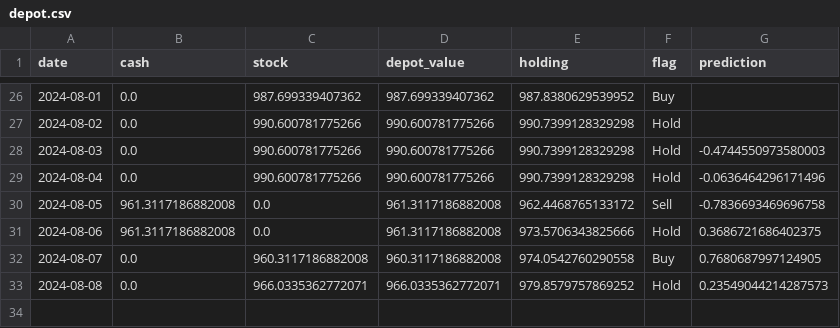
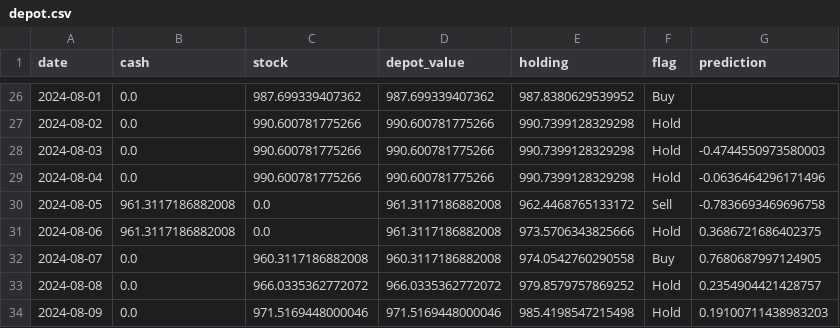
Before and after one commit to CastIehard/Stock-Prediction-AI, a CSV file: Stocks/Verizon/depot.csv, drawn as a sheet; only a part is shown, gaps mark what is left out.

```diff
--- a/Stocks/Verizon/depot.csv
+++ b/Stocks/Verizon/depot.csv
@@ -32,2 +32,3 @@ date,cash,stock,depot_value,holding,flag,prediction
 2024-08-07,0.0,960.3117186882008,960.3117186882008,974.0542760290558,Buy,0.7680687997124905
-2024-08-08,0.0,966.0335362772071,966.0335362772071,979.8579757869252,Hold,0.23549044214287573
+2024-08-08,0.0,966.0335362772072,966.0335362772072,979.8579757869252,Hold,0.2354904421428757
+2024-08-09,0.0,971.5169448000046,971.5169448000046,985.4198547215498,Hold,0.19100711438983203
```
Also changed, not shown: Stocks/Adobe/depot.csv, 2 other files.
